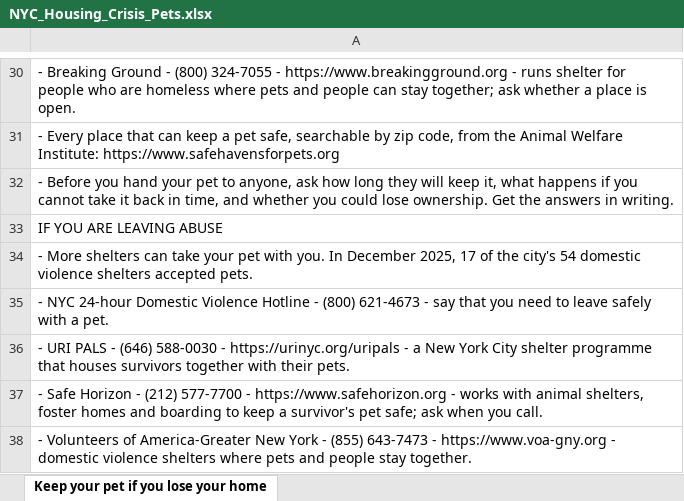
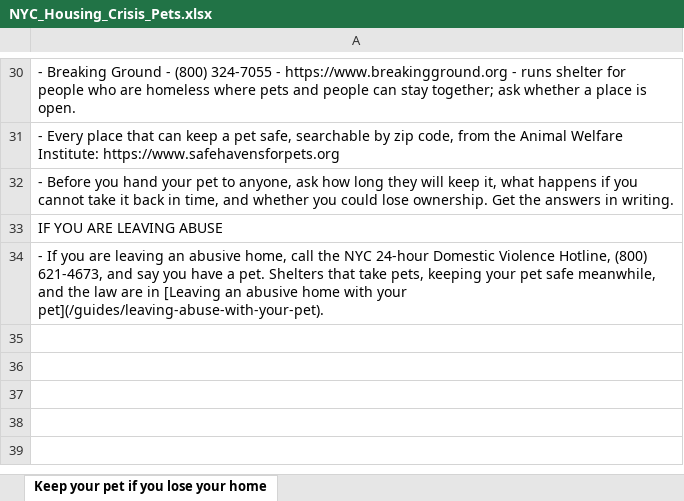
Before and after one commit to btaylor62000-spec/nyc-animal-rescue, an Excel workbook: research/NYC_Housing_Crisis_Pets.xlsx, sheet Keep your pet if you lose your home, drawn as a sheet; only a part is shown, gaps mark what is left out; values as stored, in another font and other column widths than the file's, no borders; the diff names each change by its address in the sheet, - before the commit and + after, or states it on an @@ line.

```diff
--- a/research/NYC_Housing_Crisis_Pets.xlsx (sheet Keep your pet if you lose your home)
+++ b/research/NYC_Housing_Crisis_Pets.xlsx (sheet Keep your pet if you lose your home)
-A34: - More shelters can take your pet with you. In December 2025, 17 of the city's 54 domestic violence shelters accepted pets.
+A34: - If you are leaving an abusive home, call the NYC 24-hour Domestic Violence Hotline, (800) 621-4673, and say you have a pet. Shelters that take pets, keeping your pet safe meanwhile, and the law are in [Leaving an abusive home with your pet](/guides/leaving-abuse-with-your-pet).
-row 35: - NYC 24-hour Domestic Violence Hotline - (800) 621-4673 - say that you need to leave safely with a pet.
-row 36: - URI PALS - (646) 588-0030 - https://urinyc.org/uripals - a New York City shelter programme that houses survivors together with their pets.
-row 37: - Safe Horizon - (212) 577-7700 - https://www.safehorizon.org - works with animal shelters, foster homes and boarding to keep a survivor's pet safe; ask when you call.
-row 38: - Volunteers of America-Greater New York - (855) 643-7473 - https://www.voa-gny.org - domestic violence shelters where pets and people stay together.
```
Also changed, not shown: research/NYC_Cat_Rescue_TNR_Reference.xlsx, research/NYC_Dog_Rescue_Reference.xlsx, 24 other files.
